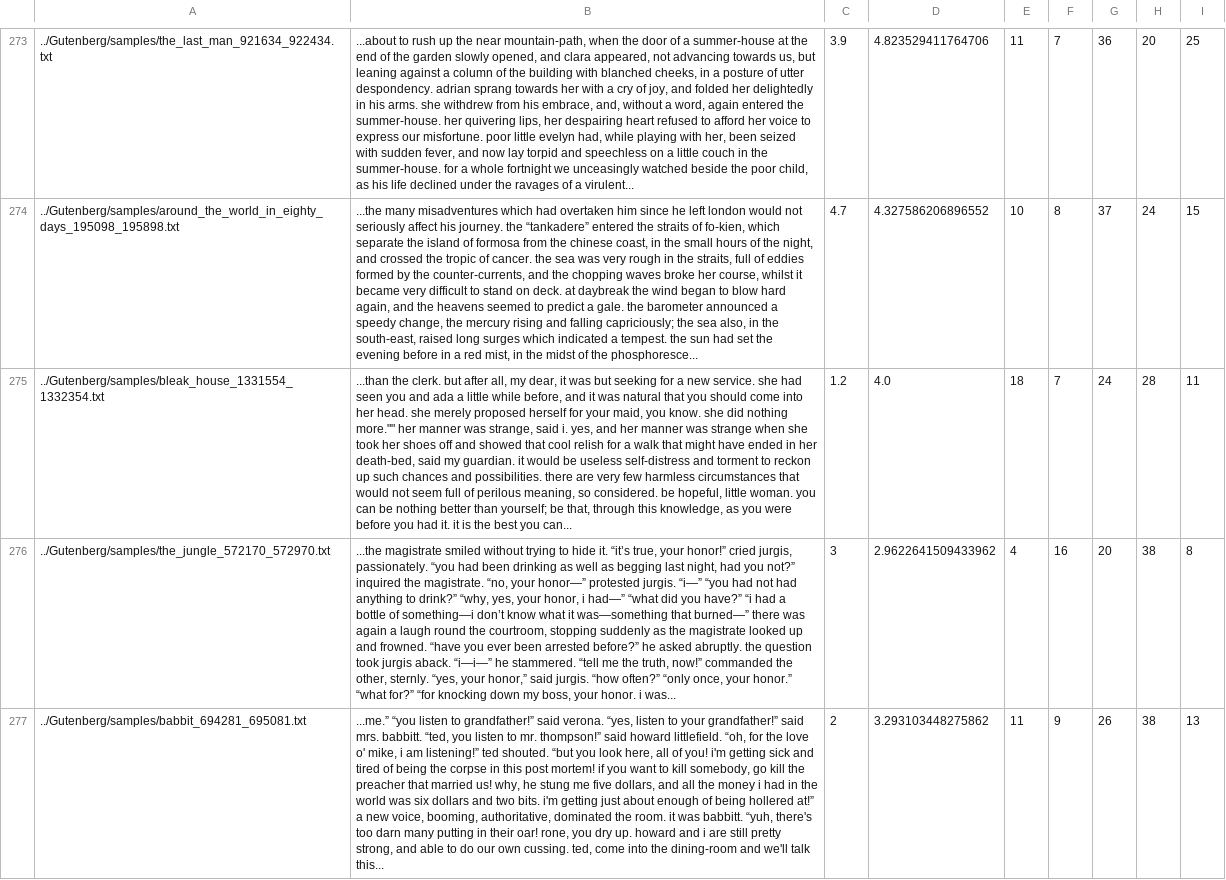
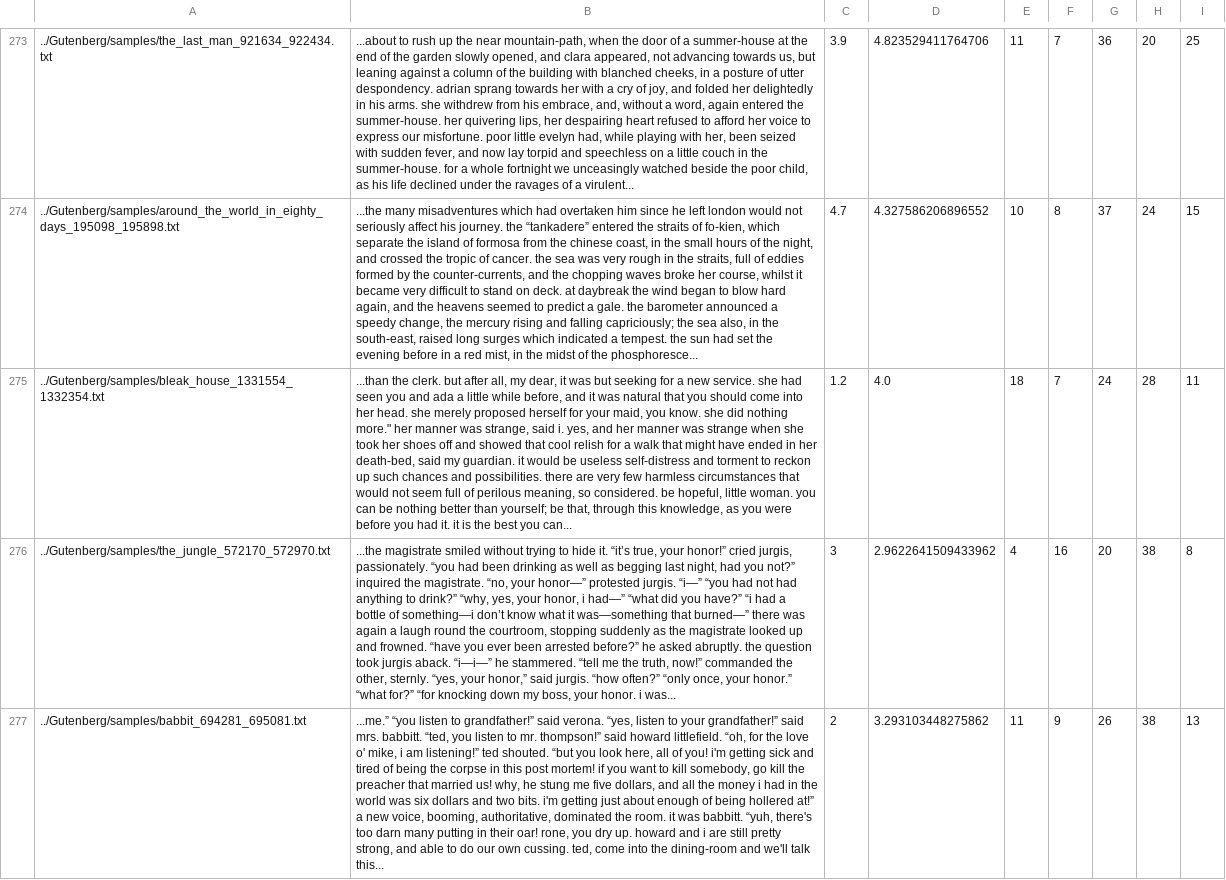
Before and after one commit to timschott/details, a TSV file: data/samples_data.tsv, drawn as a sheet; only a part is shown, gaps mark what is left out; the diff covers the shown part only; the diff names each change by its address in the sheet, - before the commit and + after, or states it on an @@ line.

```diff
--- a/data/samples_data.tsv
+++ b/data/samples_data.tsv
-B275: …did nothing more."" her manner…
+B275: …did nothing more." her manner…
```
Also changed, not shown: 13 edited cells elsewhere in this file.
